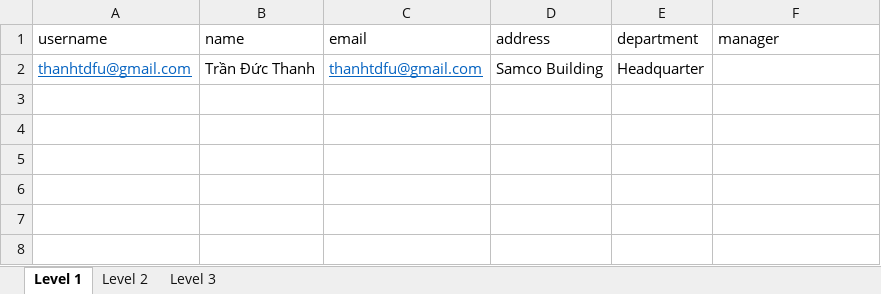
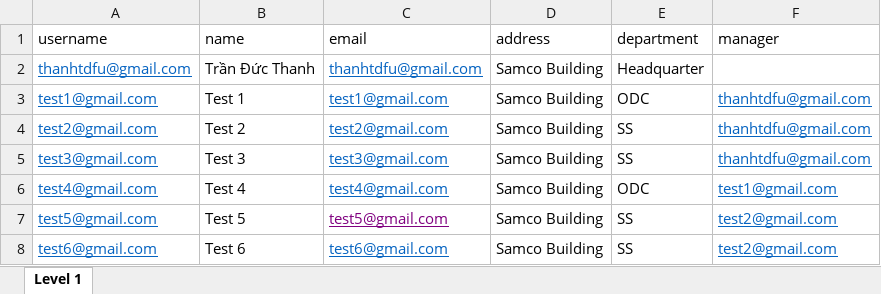
Before and after one commit to zzjustinzz/workplacebot, an Excel workbook: controller/assets/test.xlsx, sheet Level 1, drawn as a sheet; values as stored, in another font and other column widths than the file's, no borders; the diff names each change by its address in the sheet, - before the commit and + after, or states it on an @@ line.

```diff
--- a/controller/assets/test.xlsx (sheet Level 1)
+++ b/controller/assets/test.xlsx (sheet Level 1)
-sheet tab: Level 2
-sheet tab: Level 3
+row 3: test1@gmail.com | Test 1 | test1@gmail.com | Samco Building | ODC | thanhtdfu@gmail.com
+row 4: test2@gmail.com | Test 2 | test2@gmail.com | Samco Building | SS | thanhtdfu@gmail.com
+row 5: test3@gmail.com | Test 3 | test3@gmail.com | Samco Building | SS | thanhtdfu@gmail.com
+row 6: test4@gmail.com | Test 4 | test4@gmail.com | Samco Building | ODC | test1@gmail.com
+row 7: test5@gmail.com | Test 5 | test5@gmail.com | Samco Building | SS | test2@gmail.com
+row 8: test6@gmail.com | Test 6 | test6@gmail.com | Samco Building | SS | test2@gmail.com
```
Also changed, not shown: 1 other file.
